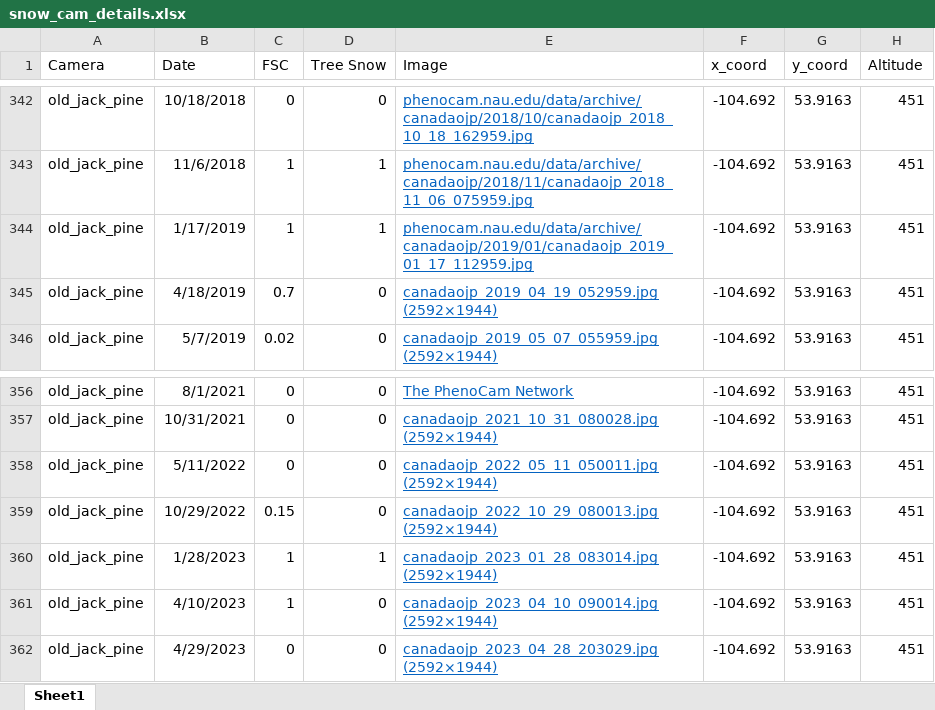
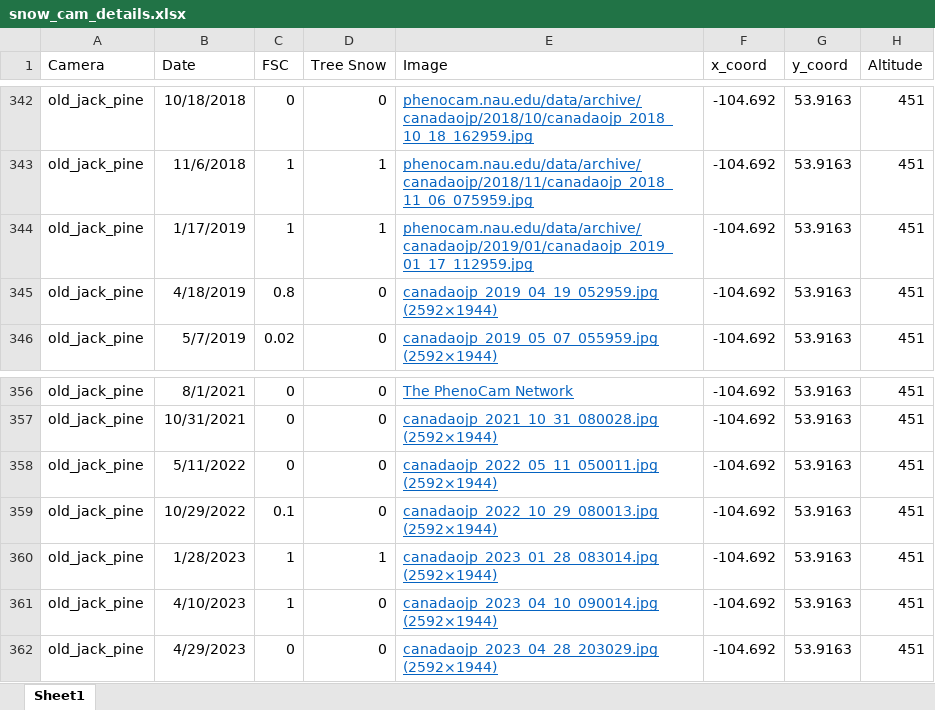
Before and after one commit to thomaslaraia/Snowstradamus, an Excel workbook: snow_cam_details.xlsx, sheet Sheet1, drawn as a sheet; only a part is shown, gaps mark what is left out; values as stored, in another font and other column widths than the file's, no borders; the diff names each change by its address in the sheet, - before the commit and + after, or states it on an @@ line.

```diff
--- a/snow_cam_details.xlsx (sheet Sheet1)
+++ b/snow_cam_details.xlsx (sheet Sheet1)
-C345 (FSC): 0.7
+C345 (FSC): 0.8
-C359 (FSC): 0.15
+C359 (FSC): 0.1
```
Also changed, not shown: 10 other files.
